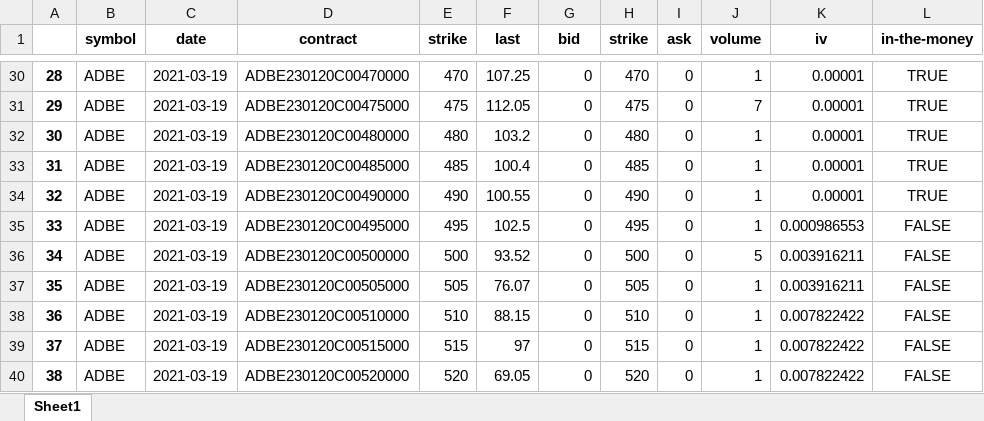
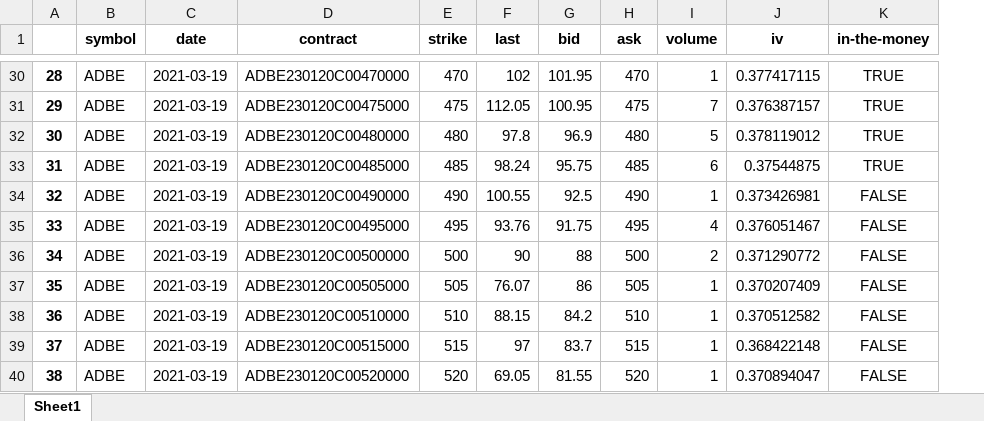
Before and after one commit to Moccazio/Portfolio_Selection, an Excel workbook: data/option_data/call/ADBE.xlsx, sheet Sheet1, drawn as a sheet; only a part is shown, gaps mark what is left out; values as stored, in another font and other column widths than the file's, no borders; removed rows and columns are numbered as before the commit, all else as after; the diff covers the shown part only; the diff names each change by its address in the sheet, - before the commit and + after, or states it on an @@ line.

```diff
--- a/data/option_data/call/ADBE.xlsx (sheet Sheet1)
+++ b/data/option_data/call/ADBE.xlsx (sheet Sheet1)
-column I (ask), rows 30-40: all 0
-H1: strike
+H1: ask
-F30 (last): 107.25
+F30 (last): 102
-G30 (bid): 0
+G30 (bid): 101.95
-J30 (iv): 0.00001
+J30 (iv): 0.377417115
-G31 (bid): 0
+G31 (bid): 100.95
-J31 (iv): 0.00001
+J31 (iv): 0.376387157
-F32 (last): 103.2
+F32 (last): 97.8
-G32 (bid): 0
+G32 (bid): 96.9
-I32 (volume): 1
+I32 (volume): 5
-J32 (iv): 0.00001
+J32 (iv): 0.378119012
-F33 (last): 100.4
+F33 (last): 98.24
-G33 (bid): 0
+G33 (bid): 95.75
-I33 (volume): 1
+I33 (volume): 6
-J33 (iv): 0.00001
+J33 (iv): 0.37544875
-G34 (bid): 0
+G34 (bid): 92.5
-J34 (iv): 0.00001
+J34 (iv): 0.373426981
-K34 (in-the-money): TRUE
+K34 (in-the-money): FALSE
-F35 (last): 102.5
+F35 (last): 93.76
-G35 (bid): 0
+G35 (bid): 91.75
-I35 (volume): 1
+I35 (volume): 4
-J35 (iv): 0.000986553
+J35 (iv): 0.376051467
-F36 (last): 93.52
+F36 (last): 90
-G36 (bid): 0
+G36 (bid): 88
-I36 (volume): 5
+I36 (volume): 2
-J36 (iv): 0.003916211
+J36 (iv): 0.371290772
-G37 (bid): 0
+G37 (bid): 86
-J37 (iv): 0.003916211
+J37 (iv): 0.370207409
-G38 (bid): 0
+G38 (bid): 84.2
-J38 (iv): 0.007822422
+J38 (iv): 0.370512582
-G39 (bid): 0
+G39 (bid): 83.7
-J39 (iv): 0.007822422
+J39 (iv): 0.368422148
-G40 (bid): 0
+G40 (bid): 81.55
-J40 (iv): 0.007822422
+J40 (iv): 0.370894047
```
Also changed, not shown: 106 edited cells elsewhere in this sheet.
